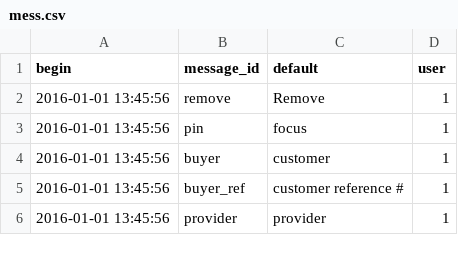
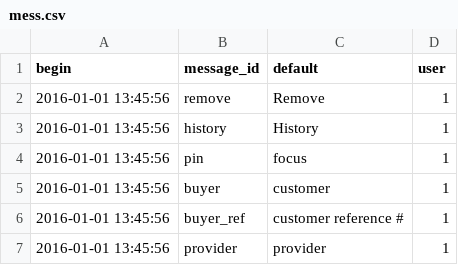
Before and after one commit to AKUINO/ELSA, a CSV file: ELSA/csv/mess.csv, drawn as a sheet; only a part is shown; the diff names each change by its address in the sheet, - before the commit and + after, or states it on an @@ line.

```diff
--- a/ELSA/csv/mess.csv
+++ b/ELSA/csv/mess.csv
+row 3: 2016-01-01 13:45:56 | history | History | 1
```
Also changed, not shown: ELSA/csv/messages.csv, 1 other file.
